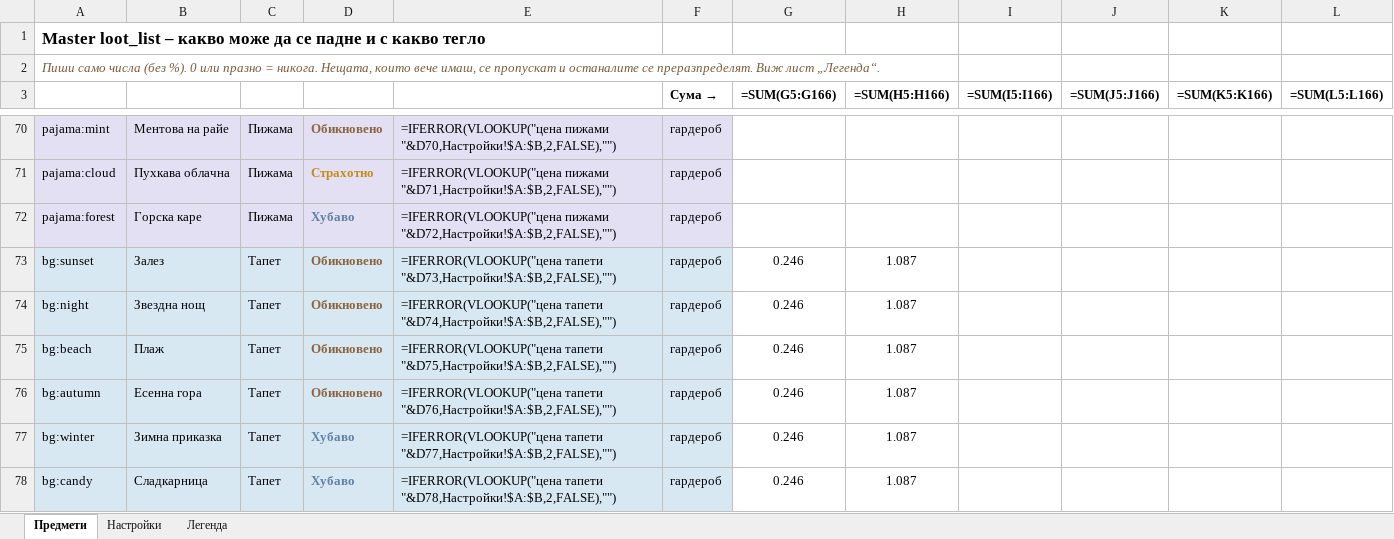
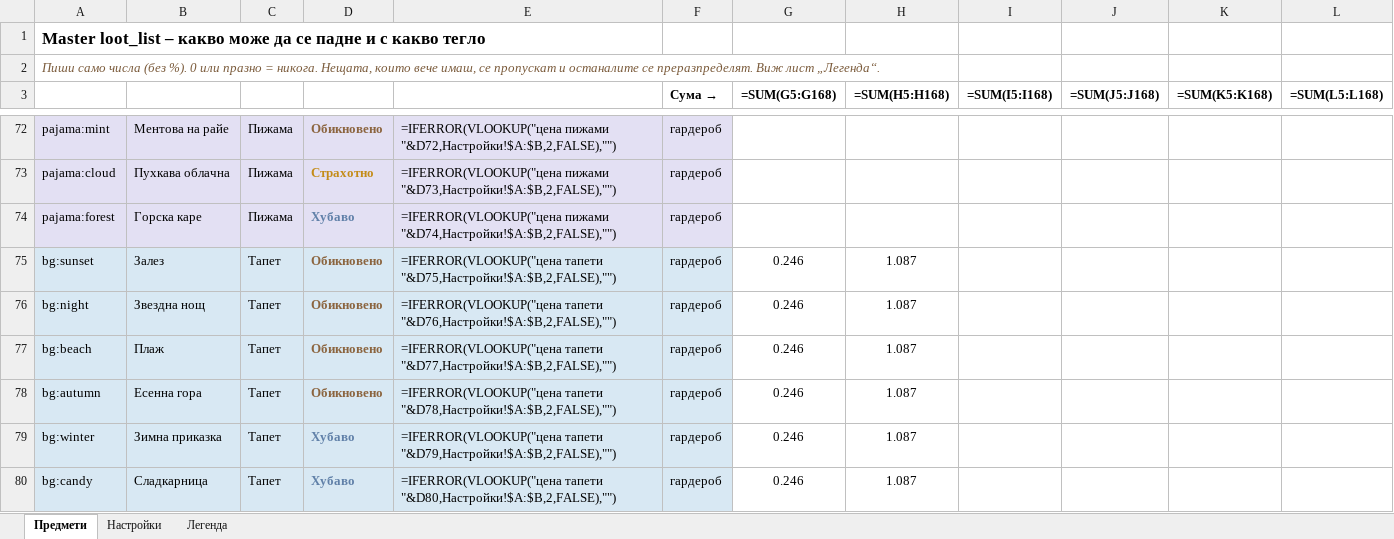
Before and after one commit to MrRein/bear_companion, an Excel workbook: assets/loot_list.xlsx, sheet Предмети, drawn as a sheet; only a part is shown, gaps mark what is left out; values as stored, in another font and other column widths than the file's, no borders; formulas without a stored value are shown as written; conditional formats not drawn; addresses are those after the commit; the diff covers the shown part only; the diff names each change by its address in the sheet, - before the commit and + after, or states it on an @@ line.

```diff
--- a/assets/loot_list.xlsx (sheet Предмети)
+++ b/assets/loot_list.xlsx (sheet Предмети)
-G3: =SUM(G5:G166)
+G3: =SUM(G5:G168)
-H3: =SUM(H5:H166)
+H3: =SUM(H5:H168)
-I3: =SUM(I5:I166)
+I3: =SUM(I5:I168)
-J3: =SUM(J5:J166)
+J3: =SUM(J5:J168)
-K3: =SUM(K5:K166)
+K3: =SUM(K5:K168)
-L3: =SUM(L5:L166)
+L3: =SUM(L5:L168)
-E72: =IFERROR(VLOOKUP("цена пижами "&D70,Настройки!$A:$B,2,FALSE),"")
+E72: =IFERROR(VLOOKUP("цена пижами "&D72,Настройки!$A:$B,2,FALSE),"")
-E73: =IFERROR(VLOOKUP("цена пижами "&D71,Настройки!$A:$B,2,FALSE),"")
+E73: =IFERROR(VLOOKUP("цена пижами "&D73,Настройки!$A:$B,2,FALSE),"")
-E74: =IFERROR(VLOOKUP("цена пижами "&D72,Настройки!$A:$B,2,FALSE),"")
+E74: =IFERROR(VLOOKUP("цена пижами "&D74,Настройки!$A:$B,2,FALSE),"")
-E75: =IFERROR(VLOOKUP("цена тапети "&D73,Настройки!$A:$B,2,FALSE),"")
+E75: =IFERROR(VLOOKUP("цена тапети "&D75,Настройки!$A:$B,2,FALSE),"")
-E76: =IFERROR(VLOOKUP("цена тапети "&D74,Настройки!$A:$B,2,FALSE),"")
+E76: =IFERROR(VLOOKUP("цена тапети "&D76,Настройки!$A:$B,2,FALSE),"")
-E77: =IFERROR(VLOOKUP("цена тапети "&D75,Настройки!$A:$B,2,FALSE),"")
+E77: =IFERROR(VLOOKUP("цена тапети "&D77,Настройки!$A:$B,2,FALSE),"")
-E78: =IFERROR(VLOOKUP("цена тапети "&D76,Настройки!$A:$B,2,FALSE),"")
+E78: =IFERROR(VLOOKUP("цена тапети "&D78,Настройки!$A:$B,2,FALSE),"")
-E79: =IFERROR(VLOOKUP("цена тапети "&D77,Настройки!$A:$B,2,FALSE),"")
+E79: =IFERROR(VLOOKUP("цена тапети "&D79,Настройки!$A:$B,2,FALSE),"")
-E80: =IFERROR(VLOOKUP("цена тапети "&D78,Настройки!$A:$B,2,FALSE),"")
+E80: =IFERROR(VLOOKUP("цена тапети "&D80,Настройки!$A:$B,2,FALSE),"")
```
Also changed, not shown: 4 added rows, 2 removed rows and 358 edited cells elsewhere in this sheet, sheet Легенда, 13 other files.
